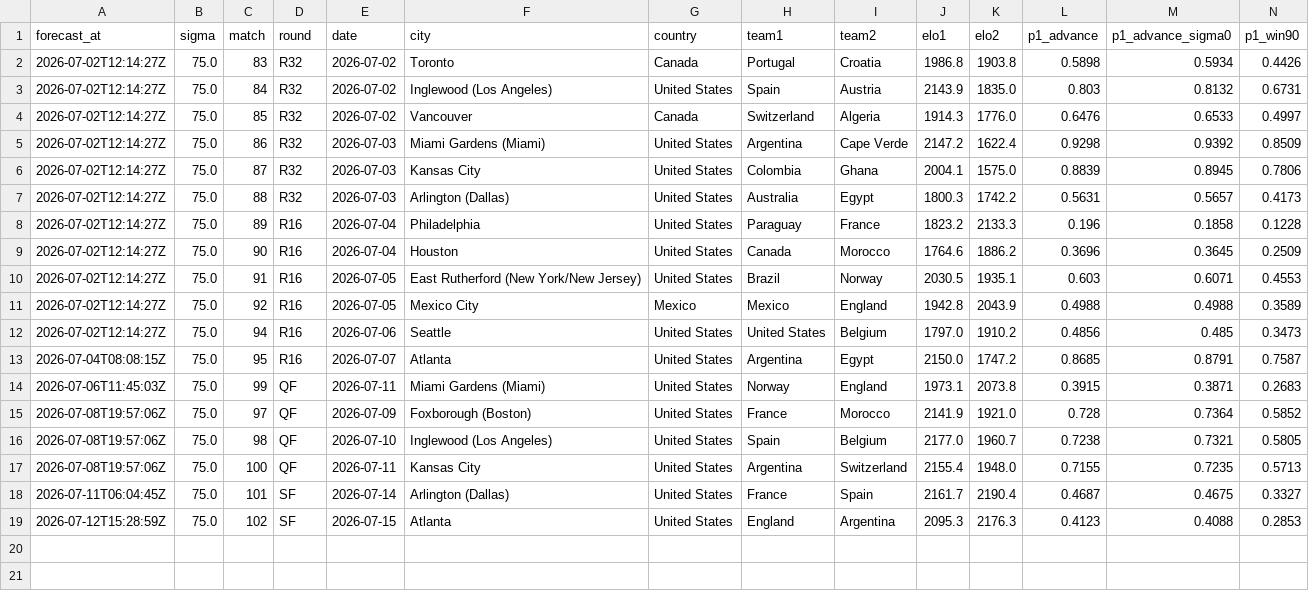
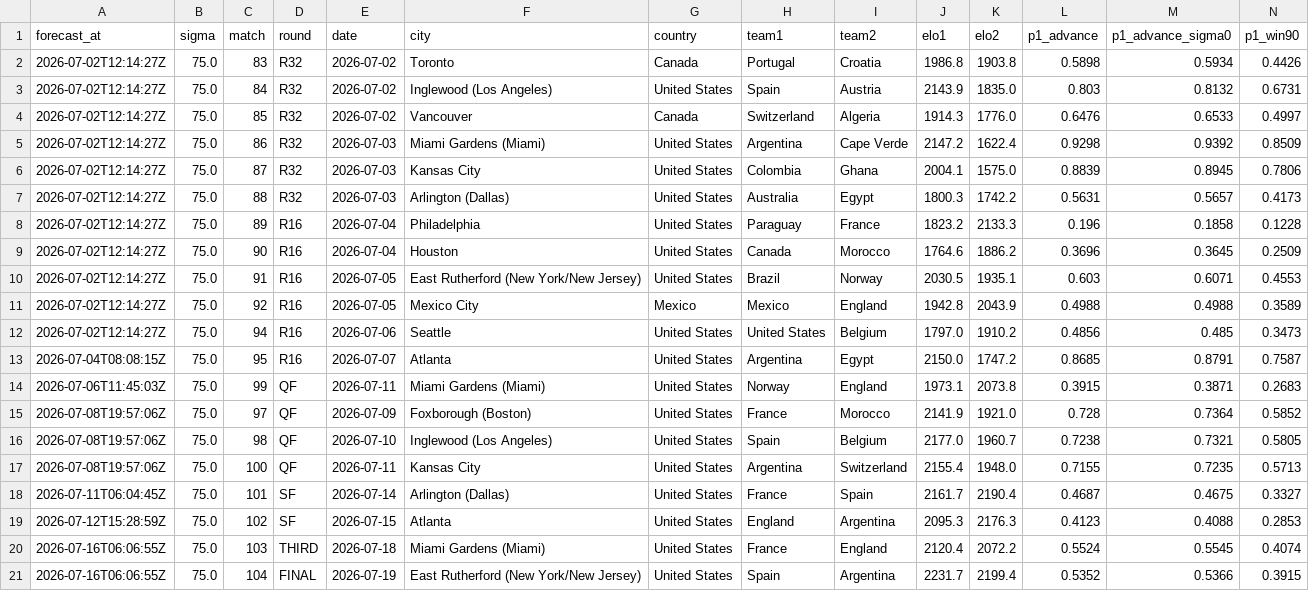
Before and after one commit to Qasak/openpaul, a CSV file: predictions/ko_forecasts_r4.csv, drawn as a sheet; only a part is shown; rows hold the shown columns only; the diff names each change by its address in the sheet, - before the commit and + after, or states it on an @@ line.

Commit message:
update: matchday data refresh

```diff
--- a/predictions/ko_forecasts_r4.csv
+++ b/predictions/ko_forecasts_r4.csv
+row 20: 2026-07-16T06:06:55Z | 75.0 | 103 | THIRD | 2026-07-18 | Miami Gardens (Miami) | United States | France | England | 2120.4 | 2072.2 | 0.5524 | 0.5545 | 0.4074
+row 21: 2026-07-16T06:06:55Z | 75.0 | 104 | FINAL | 2026-07-19 | East Rutherford (New York/New Jersey) | United States | Spain | Argentina | 2231.7 | 2199.4 | 0.5352 | 0.5366 | 0.3915
```
Also changed, not shown: data/ko_forecast.csv, data/ko_forecast_v2.csv, 16 other files.
